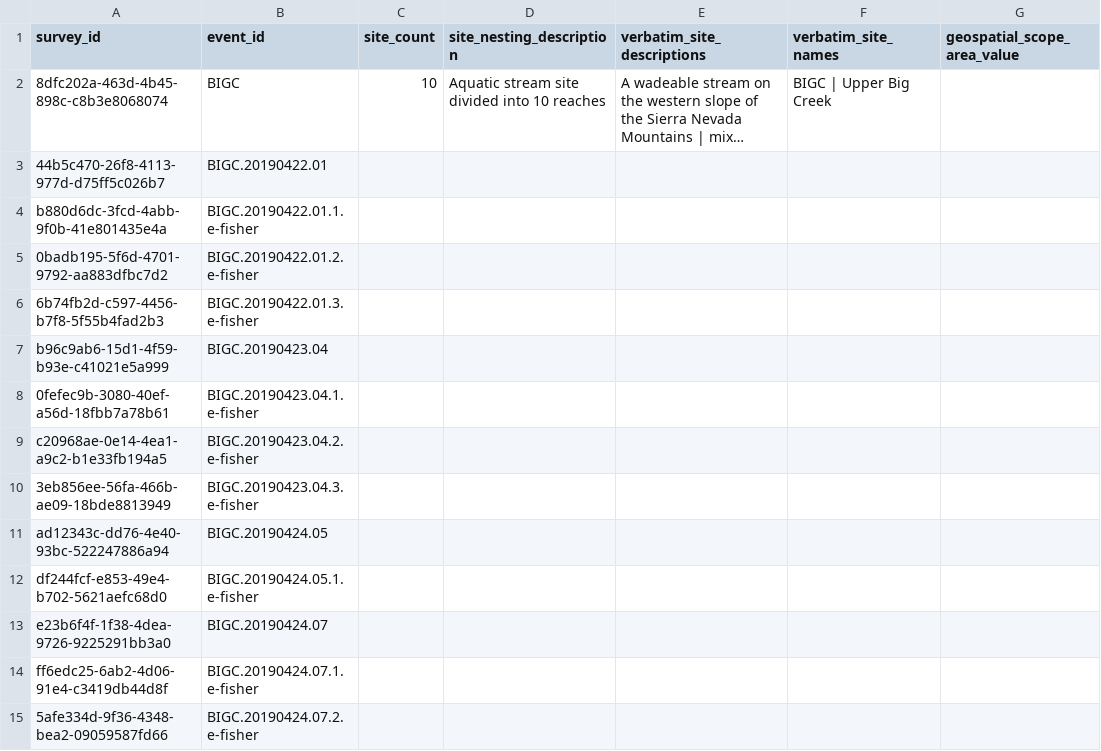
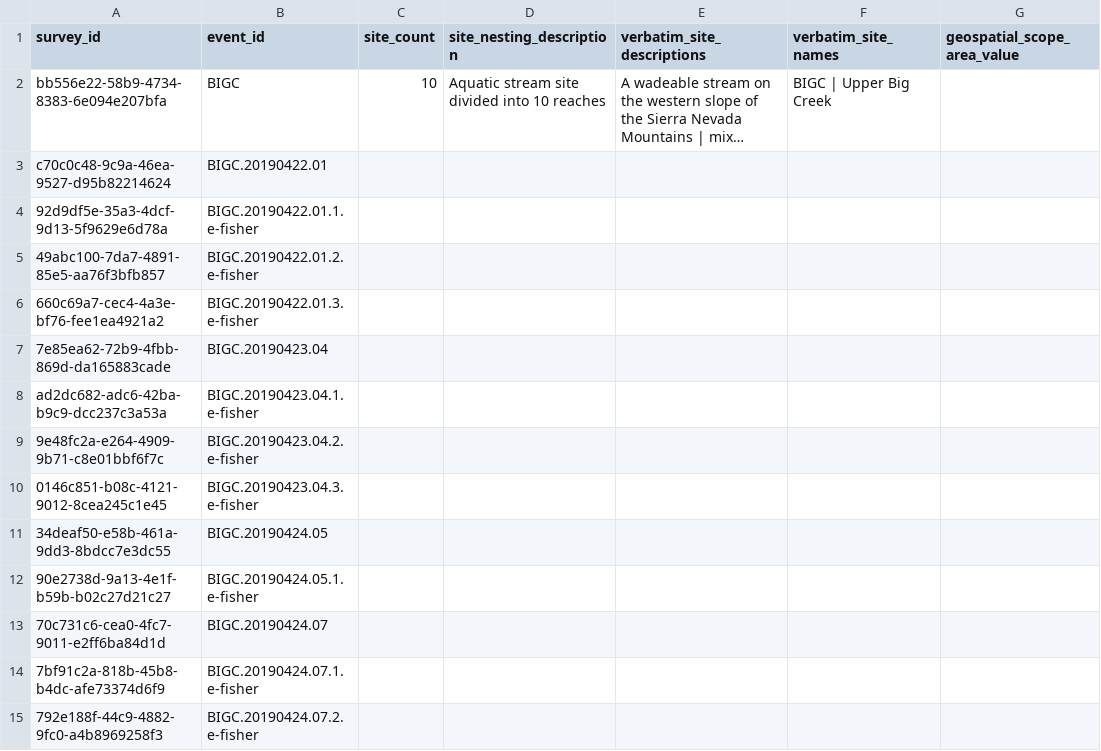
Before and after one commit to ymgan/dwc-dp-examples, a TSV file: survey/NEON-fish/output_data/survey.tsv, drawn as a sheet; only a part is shown; long unchanged cells end in …; the diff covers the shown part only; the diff names each change by its address in the sheet, - before the commit and + after, or states it on an @@ line.

```diff
--- a/survey/NEON-fish/output_data/survey.tsv
+++ b/survey/NEON-fish/output_data/survey.tsv
-A2 (survey_id): 8dfc202a-463d-4b45-898c-c8b3e8068074
+A2 (survey_id): bb556e22-58b9-4734-8383-6e094e207bfa
-A3 (survey_id): 44b5c470-26f8-4113-977d-d75ff5c026b7
+A3 (survey_id): c70c0c48-9c9a-46ea-9527-d95b82214624
-A4 (survey_id): b880d6dc-3fcd-4abb-9f0b-41e801435e4a
+A4 (survey_id): 92d9df5e-35a3-4dcf-9d13-5f9629e6d78a
-A5 (survey_id): 0badb195-5f6d-4701-9792-aa883dfbc7d2
+A5 (survey_id): 49abc100-7da7-4891-85e5-aa76f3bfb857
-A6 (survey_id): 6b74fb2d-c597-4456-b7f8-5f55b4fad2b3
+A6 (survey_id): 660c69a7-cec4-4a3e-bf76-fee1ea4921a2
-A7 (survey_id): b96c9ab6-15d1-4f59-b93e-c41021e5a999
+A7 (survey_id): 7e85ea62-72b9-4fbb-869d-da165883cade
-A8 (survey_id): 0fefec9b-3080-40ef-a56d-18fbb7a78b61
+A8 (survey_id): ad2dc682-adc6-42ba-b9c9-dcc237c3a53a
-A9 (survey_id): c20968ae-0e14-4ea1-a9c2-b1e33fb194a5
+A9 (survey_id): 9e48fc2a-e264-4909-9b71-c8e01bbf6f7c
-A10 (survey_id): 3eb856ee-56fa-466b-ae09-18bde8813949
+A10 (survey_id): 0146c851-b08c-4121-9012-8cea245c1e45
-A11 (survey_id): ad12343c-dd76-4e40-93bc-522247886a94
+A11 (survey_id): 34deaf50-e58b-461a-9dd3-8bdcc7e3dc55
-A12 (survey_id): df244fcf-e853-49e4-b702-5621aefc68d0
+A12 (survey_id): 90e2738d-9a13-4e1f-b59b-b02c27d21c27
-A13 (survey_id): e23b6f4f-1f38-4dea-9726-9225291bb3a0
+A13 (survey_id): 70c731c6-cea0-4fc7-9011-e2ff6ba84d1d
-A14 (survey_id): ff6edc25-6ab2-4d06-91e4-c3419db44d8f
+A14 (survey_id): 7bf91c2a-818b-45b8-b4dc-afe73374d6f9
-A15 (survey_id): 5afe334d-9f36-4348-bea2-09059587fd66
+A15 (survey_id): 792e188f-44c9-4882-9fc0-a4b8969258f3
```
Also changed, not shown: 30 edited cells elsewhere in this file, survey/NEON-fish/output_data/event_assertion.tsv, survey/NEON-fish/output_data/genetic_sequence.tsv, 4 other files.
